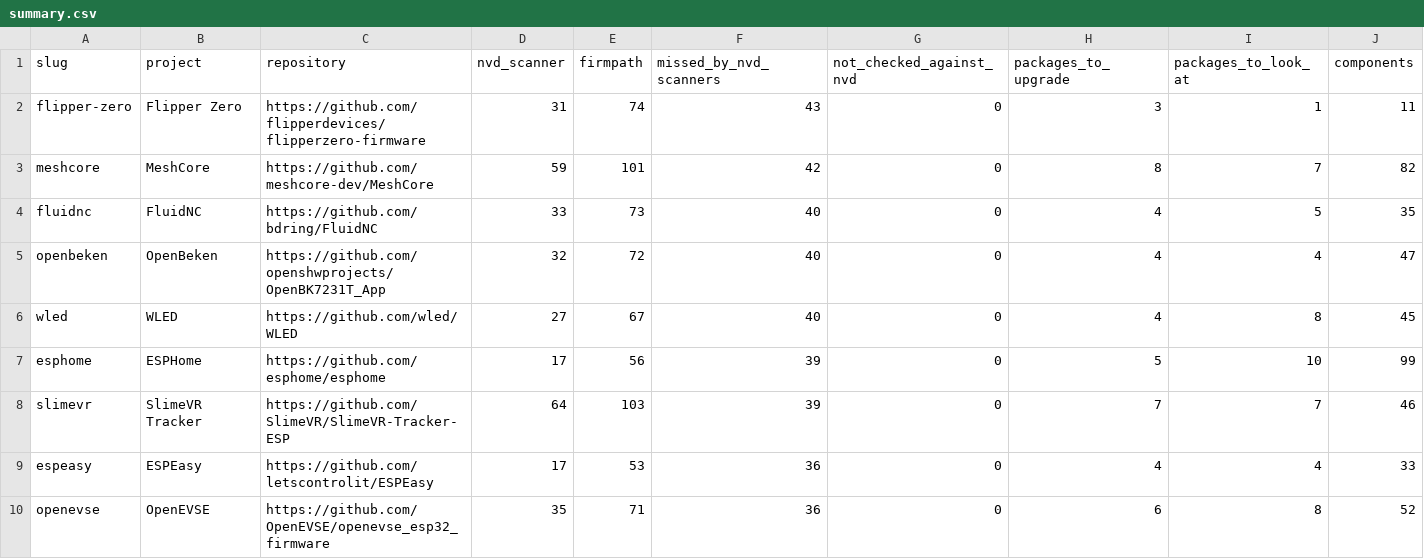
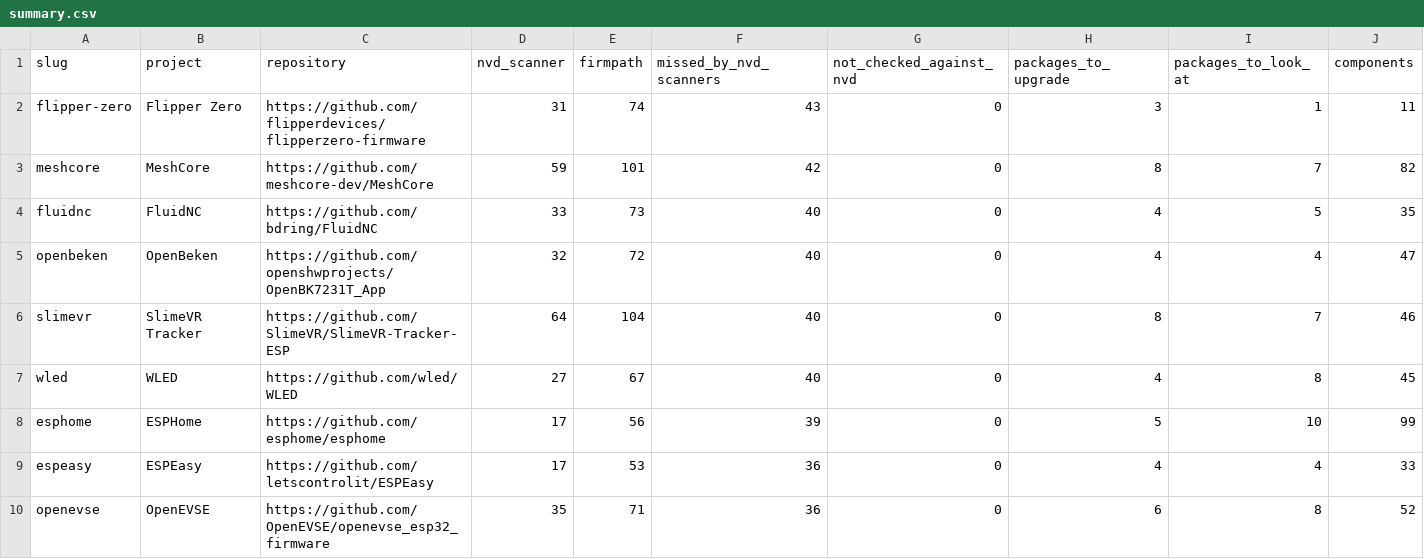
Before and after one commit to firmpath/firmware-reports, a CSV file: summary.csv, drawn as a sheet; only a part is shown; removed rows and columns are numbered as before the commit, all else as after; the diff names each change by its address in the sheet, - before the commit and + after, or states it on an @@ line.

```diff
--- a/summary.csv
+++ b/summary.csv
+row 6: slimevr | SlimeVR Tracker | https://github.com/SlimeVR/SlimeVR-Tracker-ESP | 64 | 104 | 40 | 0 | 8 | 7 | 46
-row 8: slimevr | SlimeVR Tracker | https://github.com/SlimeVR/SlimeVR-Tracker-ESP | 64 | 103 | 39 | 0 | 7 | 7 | 46
```
Also changed, not shown: 4 other files.
